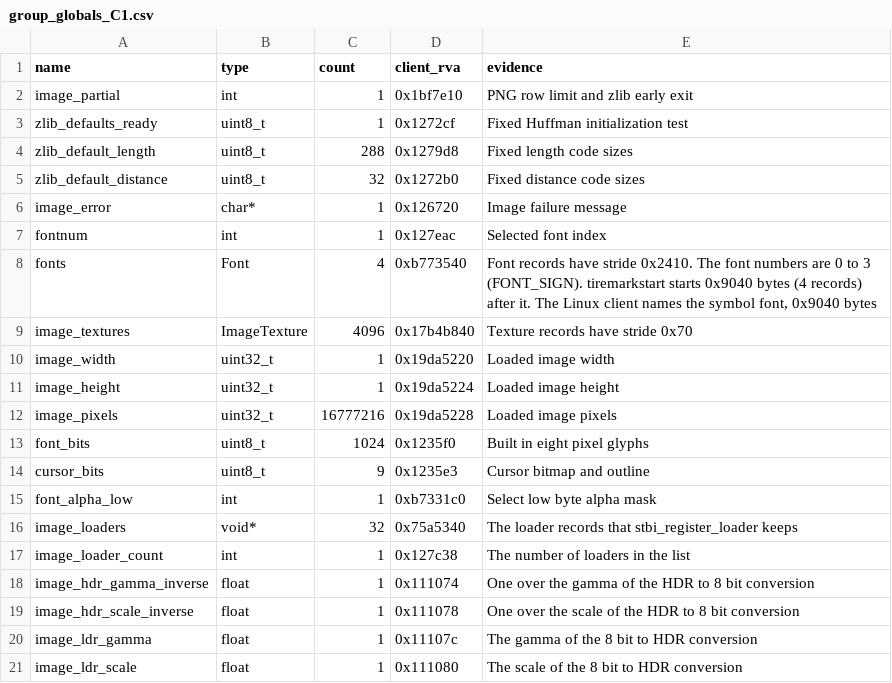
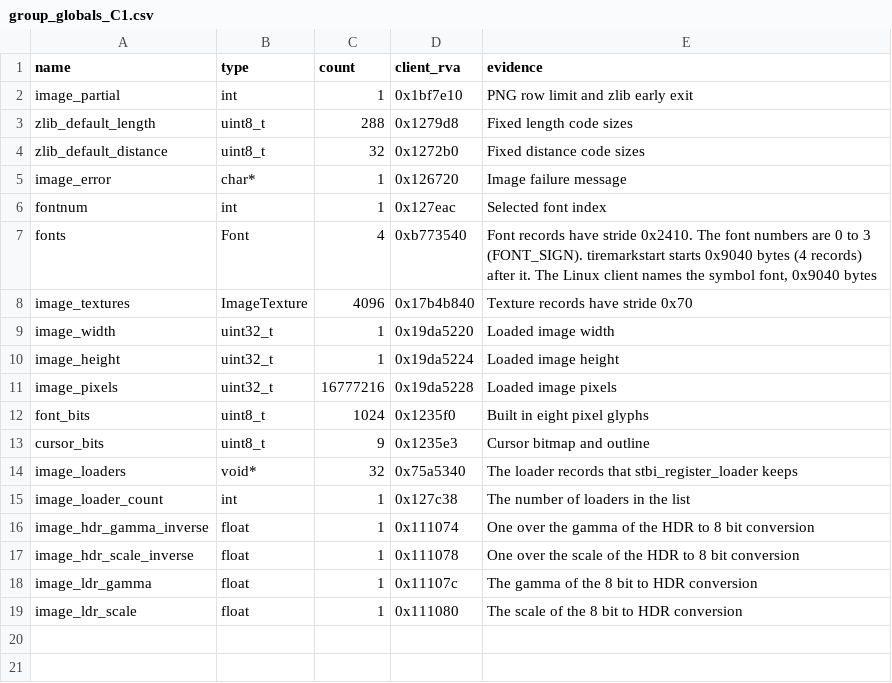
Before and after one commit to TheGreatVulpzin/OpenSubRosa24, a CSV file: analysis/client_win/group_globals_C1.csv, drawn as a sheet; the diff names each change by its address in the sheet, - before the commit and + after, or states it on an @@ line.

```diff
--- a/analysis/client_win/group_globals_C1.csv
+++ b/analysis/client_win/group_globals_C1.csv
-row 3: zlib_defaults_ready | uint8_t | 1 | 0x1272cf | Fixed Huffman initialization test
-row 15: font_alpha_low | int | 1 | 0xb7331c0 | Select low byte alpha mask
```
Also changed, not shown: analysis/client_win/group_globals_C3.csv, analysis/client_win/group_globals_C5.csv, 44 other files.
